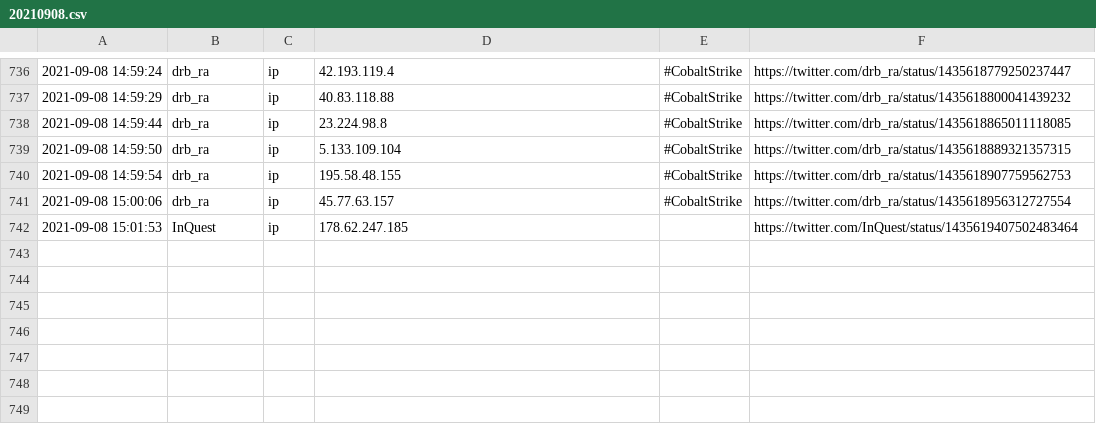
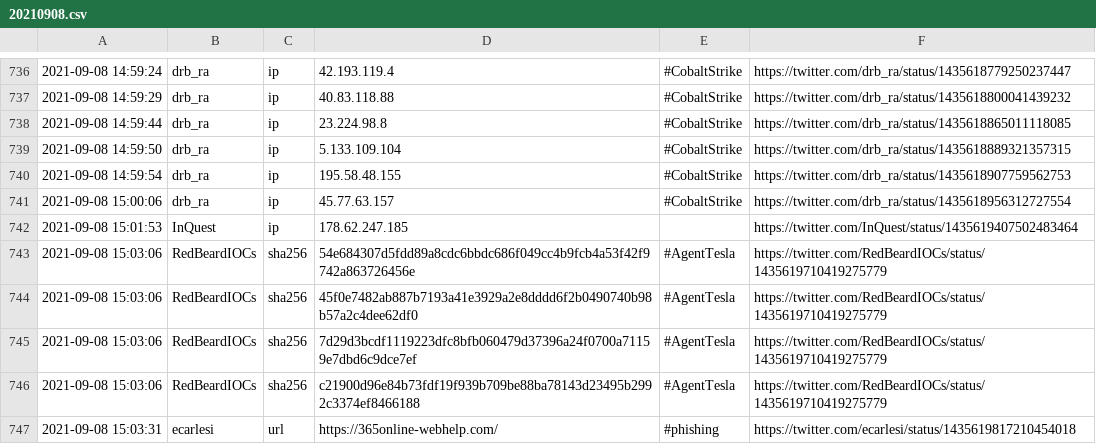
Before and after one commit to 0xT11/TweetFeed, a CSV file: Sep_2021/20210908.csv, drawn as a sheet; only a part is shown, gaps mark what is left out.

```diff
--- a/Sep_2021/20210908.csv
+++ b/Sep_2021/20210908.csv
@@ -742 +742,6 @@
 2021-09-08 15:01:53,InQuest,ip,178.62.247.185,,https://twitter.com/InQuest/status/1435619407502483464
+2021-09-08 15:03:06,RedBeardIOCs,sha256,54e684307d5fdd89a8cdc6bbdc686f049cc4b9fcb4a53f42f9742a863726456e,#AgentTesla,https://twitter.com/RedBeardIOCs/status/1435619710419275779
+2021-09-08 15:03:06,RedBeardIOCs,sha256,45f0e7482ab887b7193a41e3929a2e8dddd6f2b0490740b98b57a2c4dee62df0,#AgentTesla,https://twitter.com/RedBeardIOCs/status/1435619710419275779
+2021-09-08 15:03:06,RedBeardIOCs,sha256,7d29d3bcdf1119223dfc8bfb060479d37396a24f0700a71159e7dbd6c9dce7ef,#AgentTesla,https://twitter.com/RedBeardIOCs/status/1435619710419275779
+2021-09-08 15:03:06,RedBeardIOCs,sha256,c21900d96e84b73fdf19f939b709be88ba78143d23495b2992c3374ef8466188,#AgentTesla,https://twitter.com/RedBeardIOCs/status/1435619710419275779
+2021-09-08 15:03:31,ecarlesi,url,https://365online-webhelp.com/,#phishing,https://twitter.com/ecarlesi/status/1435619817210454018
```
Also changed, not shown: today.csv, week.csv, 3 other files.
